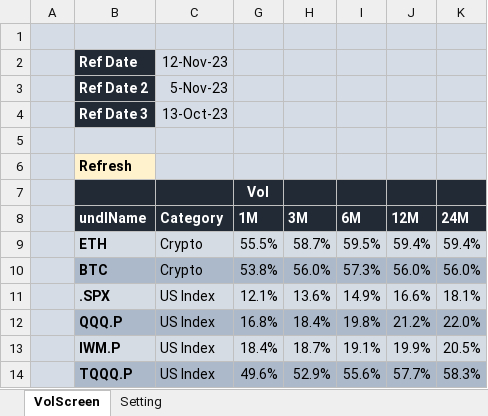
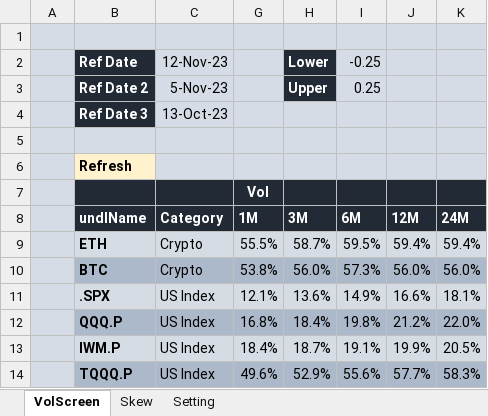
Before and after one commit to hoichunlaw/EqVolAnalytics, an Excel workbook: VolScreen.xlsm, sheet VolScreen, drawn as a sheet; only a part is shown; values as stored, in another font and other column widths than the file's, no borders; the diff names each change by its address in the sheet, - before the commit and + after, or states it on an @@ line.

```diff
--- a/VolScreen.xlsm (sheet VolScreen)
+++ b/VolScreen.xlsm (sheet VolScreen)
+sheet tab: Skew
-H2: (empty)
+H2: Lower
-H2:H3 fill: #D6DCE5
+H2:H3 fill: #222A35
-I2: (empty)
+I2: -0.25
-H3: (empty)
+H3: Upper
-I3: (empty)
+I3: 0.25
```
Also changed, not shown: charts or pictures.
